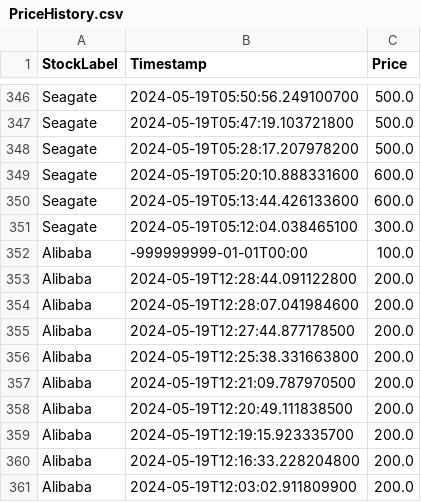
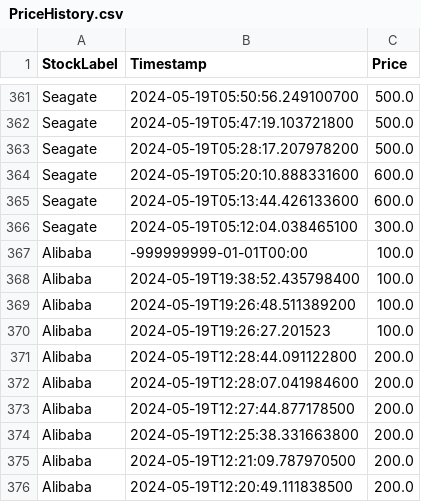
Before and after one commit to NourBahgat/StockExchange, a CSV file: PriceHistory.csv, drawn as a sheet; only a part is shown, gaps mark what is left out; the shorter side is filled out with more unchanged rows; the diff covers the shown part only.

```diff
--- a/PriceHistory.csv
+++ b/PriceHistory.csv
@@ -352,2 +367,5 @@ Seagate,2024-05-19T05:12:04.038465100,300.0
 Alibaba,-999999999-01-01T00:00,100.0
+Alibaba,2024-05-19T19:38:52.435798400,100.0
+Alibaba,2024-05-19T19:26:48.511389200,100.0
+Alibaba,2024-05-19T19:26:27.201523,100.0
 Alibaba,2024-05-19T12:28:44.091122800,200.0
```
Also changed, not shown: 15 added rows elsewhere in this file, users.csv, 7 other files.
